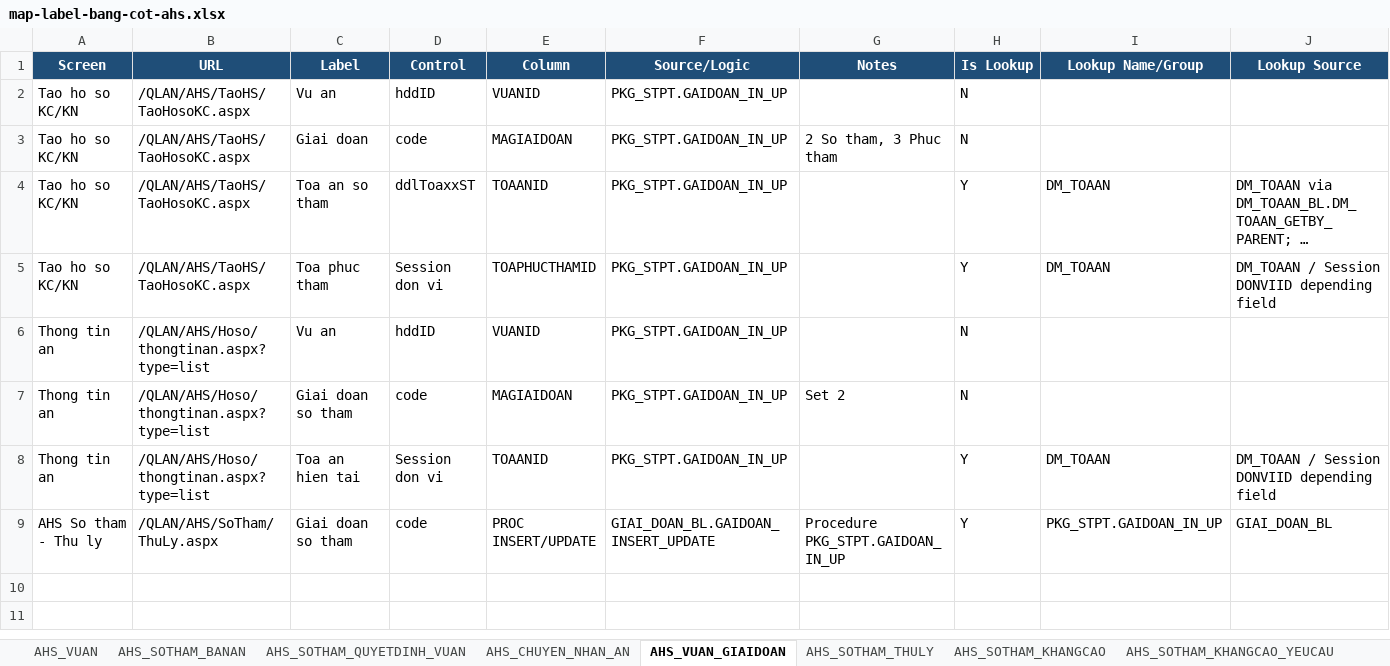
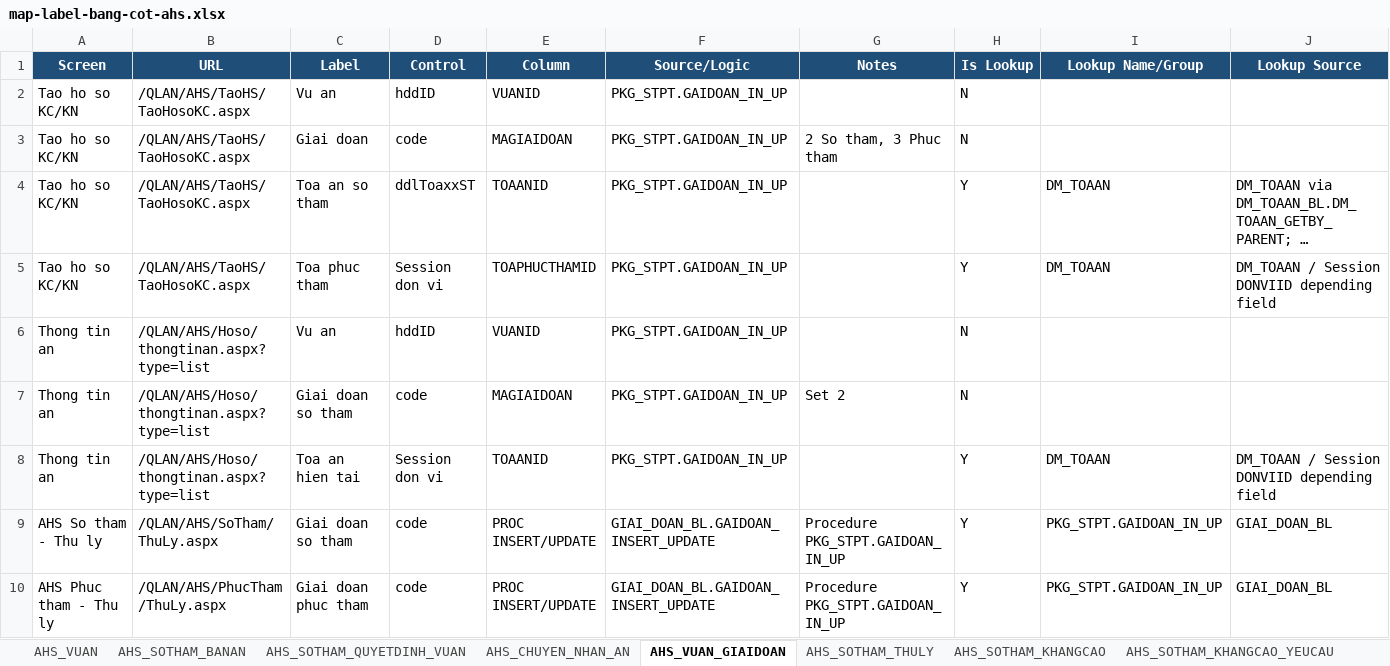
Before and after one commit to thuynt5853/gscm_app_nghiencuu, an Excel workbook: docs/map-label-bang-cot-ahs.xlsx, sheet AHS_VUAN_GIAIDOAN, drawn as a sheet; only a part is shown; long unchanged cells end in …; values as stored, in another font and other column widths than the file's, no borders; rows hold the shown columns only; the diff names each change by its address in the sheet, - before the commit and + after, or states it on an @@ line.

```diff
--- a/docs/map-label-bang-cot-ahs.xlsx (sheet AHS_VUAN_GIAIDOAN)
+++ b/docs/map-label-bang-cot-ahs.xlsx (sheet AHS_VUAN_GIAIDOAN)
+row 10: AHS Phuc tham - Thu ly | /QLAN/AHS/PhucTham/ThuLy.aspx | Giai doan phuc tham | code | PROC INSERT/UPDATE | GIAI_DOAN_BL.GAIDOAN_INSERT_UPDATE | Procedure PKG_STPT.GAIDOAN_IN_UP | Y | PKG_STPT.GAIDOAN_IN_UP | GIAI_DOAN_BL
```
Also changed, not shown: sheet AHS_NGUOITHAMGIATOTUNG, sheet AHS_THAMPHANGIAIQUYET, sheet AHS_FILE, sheet AHS_SOTHAM_KHANGCAO, sheet STPT_QUANLY_SOTHULY, sheet LICHSU_XOA_SOTHULY, 6 more sheets, other sheet tabs, 1 other file.
